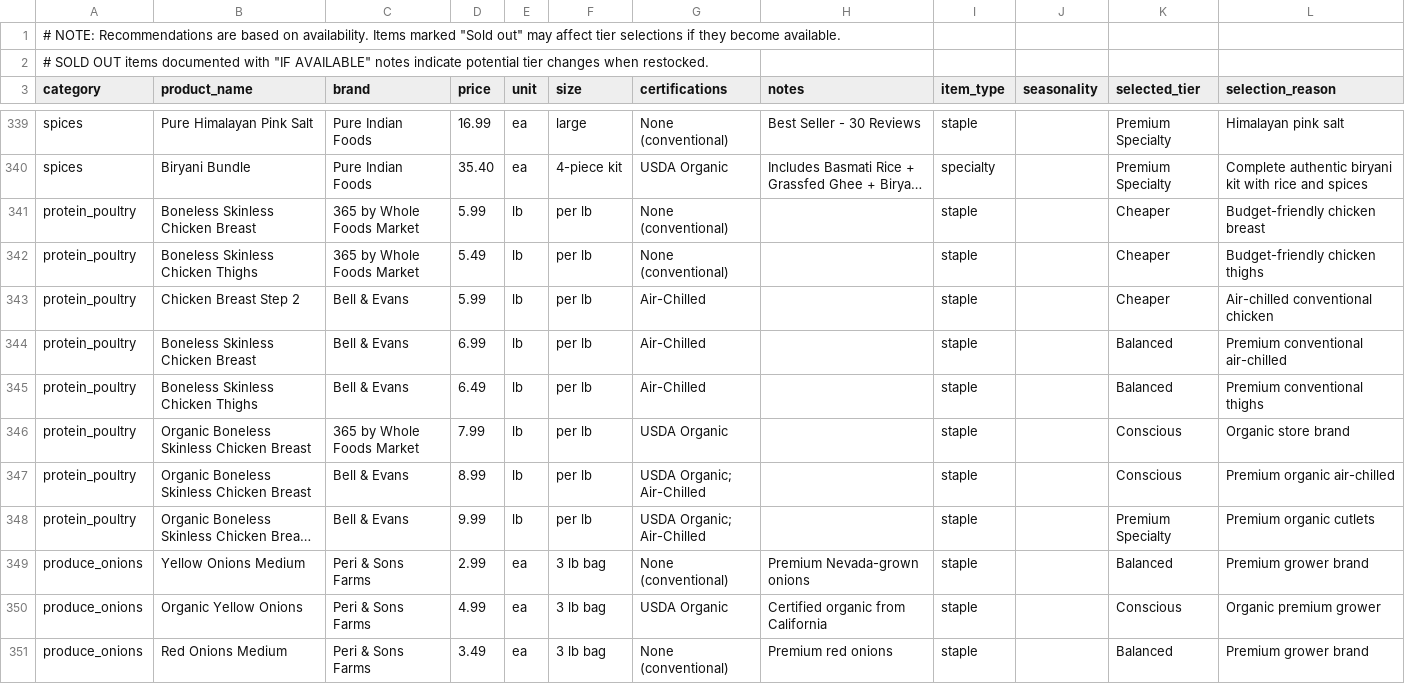
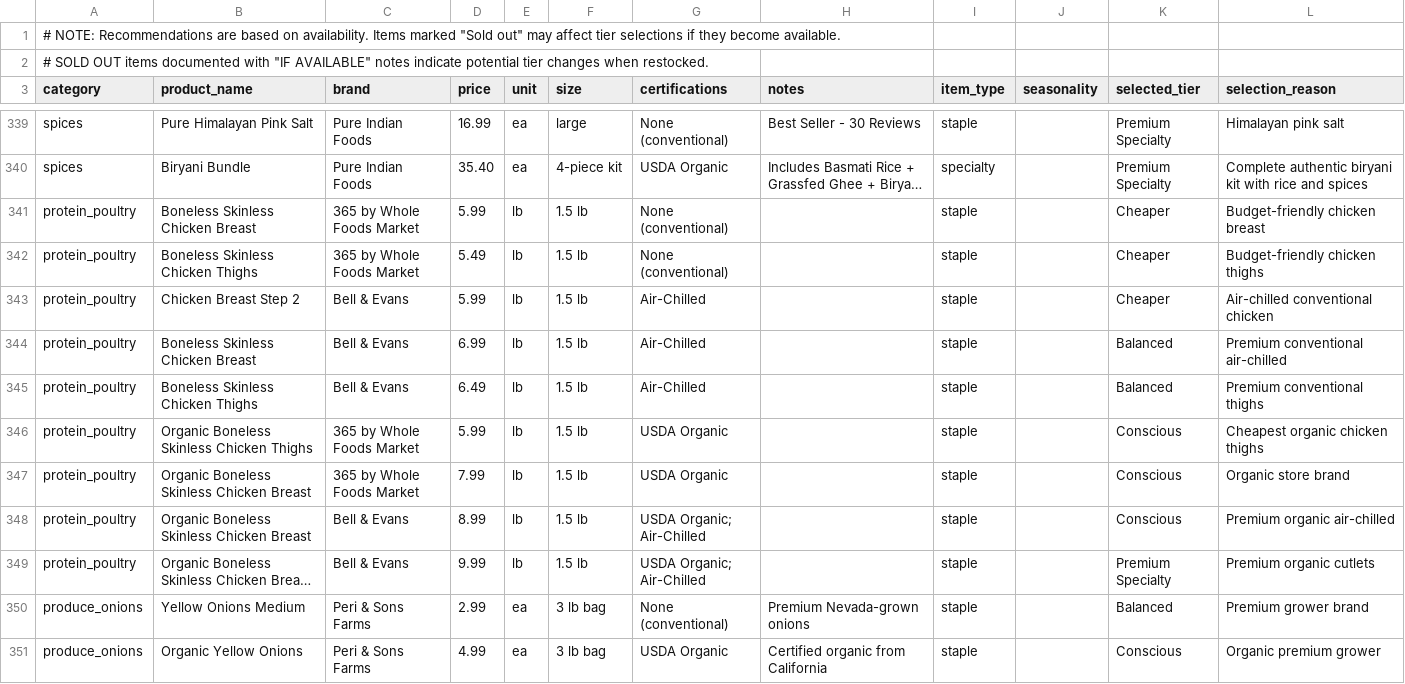
Before and after one commit to HaruParo/ConsciousBuyer, a CSV file: conscious-cart-coach/data/alternatives/source_listings.csv, drawn as a sheet; only a part is shown, gaps mark what is left out; the shorter side is filled out with more unchanged rows; long unchanged cells end in …; addresses are those after the commit; the diff names each change by its address in the sheet, - before the commit and + after, or states it on an @@ line.

```diff
--- a/conscious-cart-coach/data/alternatives/source_listings.csv
+++ b/conscious-cart-coach/data/alternatives/source_listings.csv
-F341:F345 (size): per lb
+F341:F345 (size): 1.5 lb
+row 346: protein_poultry | Organic Boneless Skinless Chicken Thighs | 365 by Whole Foods Market | 5.99 | lb | 1.5 lb | USDA Organic |  | staple |  | Conscious | Cheapest organic chicken thighs
-F347:F349 (size): per lb
+F347:F349 (size): 1.5 lb
```
Also changed, not shown: 3 other files.
